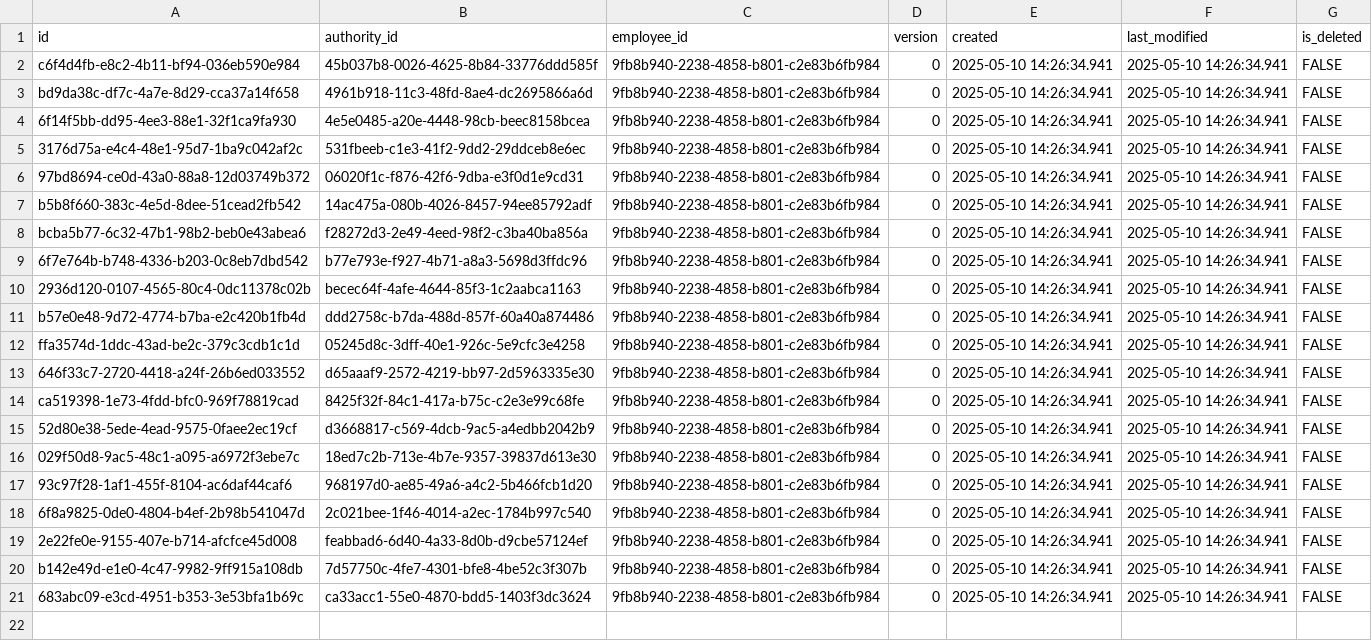
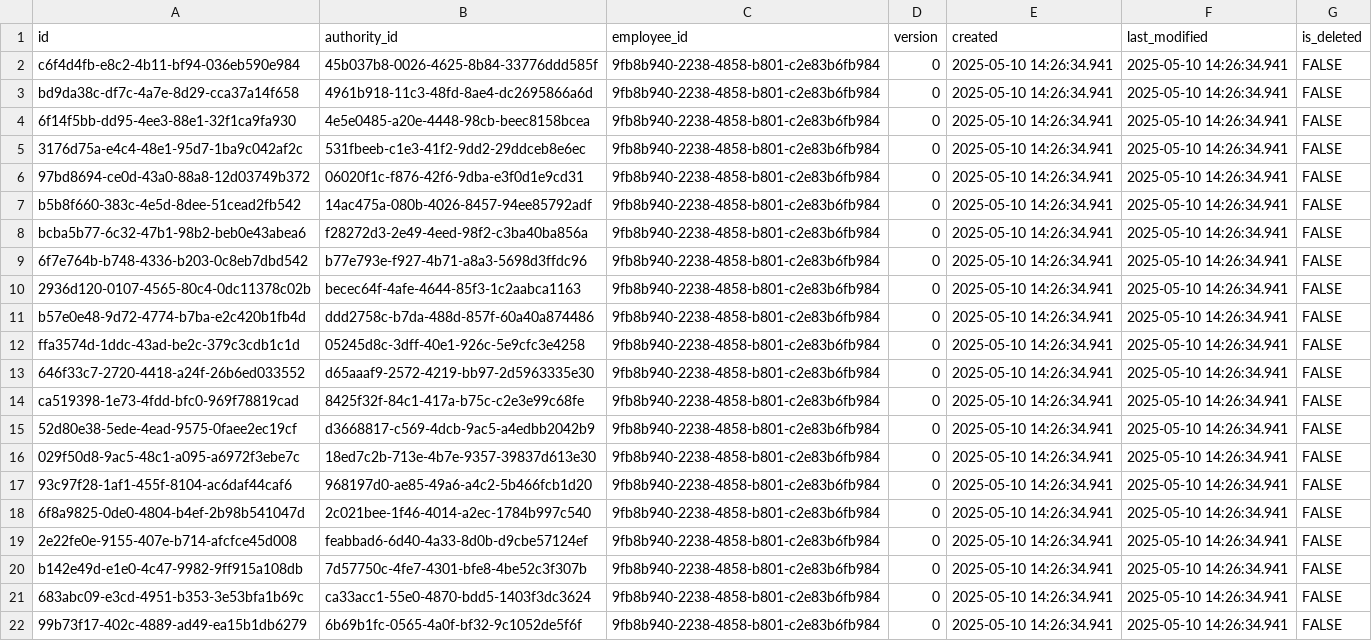
Before and after one commit to pawelNu/backend-project-manager, a CSV file: src/main/resources/db/changelog/0.3.0/employee_authorities.csv, drawn as a sheet; the diff names each change by its address in the sheet, - before the commit and + after, or states it on an @@ line.

Commit message:
103 feat authority api (#104)
* refactor: refactor methods

* style: code format

* refactor: removed authority aspect

* refactor: refactored authorization

* test: added test for create authority

* refactor: renamed UnauthorizedHandler and moved AccessDeniedHandlerImpl

* feat: implemented authority filter

* test: tests for authority filter

* test: tests for authority filter

* feat: added get authority by id

* test: tests for get authority by id

* feat: added edit authority by id

* test: test for edit authority by id

* feat: added delete authority by id

* test: tests for delete authority by id

* test: tests for add authority to employee

```diff
--- a/src/main/resources/db/changelog/0.3.0/employee_authorities.csv
+++ b/src/main/resources/db/changelog/0.3.0/employee_authorities.csv
+row 22: 99b73f17-402c-4889-ad49-ea15b1db6279 | 6b69b1fc-0565-4a0f-bf32-9c1052de5f6f | 9fb8b940-2238-4858-b801-c2e83b6fb984 | 0 | 2025-05-10 14:26:34.941 | 2025-05-10 14:26:34.941 | FALSE
```
Also changed, not shown: 26 other files.
